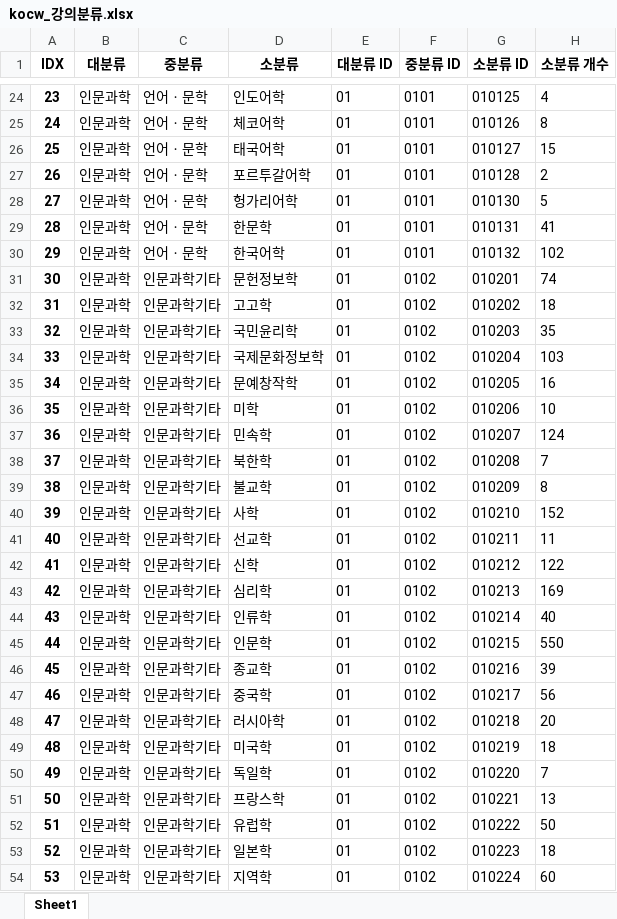
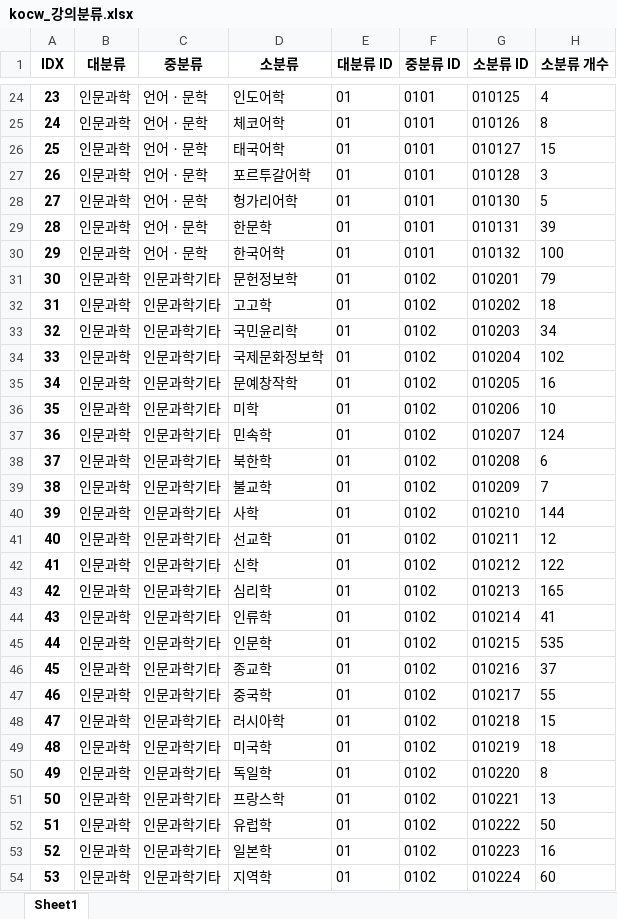
Before and after one commit to Mithumbsup/kocw_crawling, an Excel workbook: results/kocw_강의분류.xlsx, sheet Sheet1, drawn as a sheet; only a part is shown, gaps mark what is left out; values as stored, in another font and other column widths than the file's, no borders; the diff covers the shown part only; the diff names each change by its address in the sheet, - before the commit and + after, or states it on an @@ line.

```diff
--- a/results/kocw_강의분류.xlsx (sheet Sheet1)
+++ b/results/kocw_강의분류.xlsx (sheet Sheet1)
-H27 (소분류 개수): 2
+H27 (소분류 개수): 3
-H29 (소분류 개수): 41
+H29 (소분류 개수): 39
-H30 (소분류 개수): 102
+H30 (소분류 개수): 100
-H31 (소분류 개수): 74
+H31 (소분류 개수): 79
-H33 (소분류 개수): 35
+H33 (소분류 개수): 34
-H34 (소분류 개수): 103
+H34 (소분류 개수): 102
-H38 (소분류 개수): 7
+H38 (소분류 개수): 6
-H39 (소분류 개수): 8
+H39 (소분류 개수): 7
-H40 (소분류 개수): 152
+H40 (소분류 개수): 144
-H41 (소분류 개수): 11
+H41 (소분류 개수): 12
-H43 (소분류 개수): 169
+H43 (소분류 개수): 165
-H44 (소분류 개수): 40
+H44 (소분류 개수): 41
-H45 (소분류 개수): 550
+H45 (소분류 개수): 535
-H46 (소분류 개수): 39
+H46 (소분류 개수): 37
-H47 (소분류 개수): 56
+H47 (소분류 개수): 55
-H48 (소분류 개수): 20
+H48 (소분류 개수): 15
-H50 (소분류 개수): 7
+H50 (소분류 개수): 8
-H53 (소분류 개수): 18
+H53 (소분류 개수): 16
```
Also changed, not shown: 316 edited cells elsewhere in this sheet, 2 other files.
